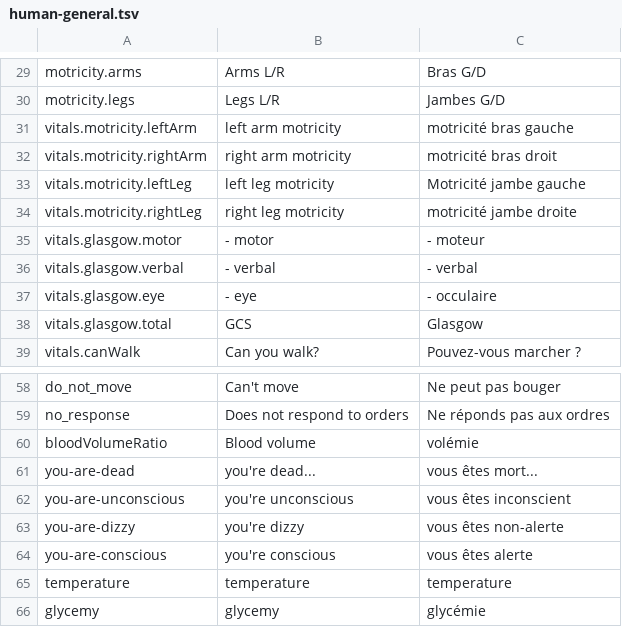
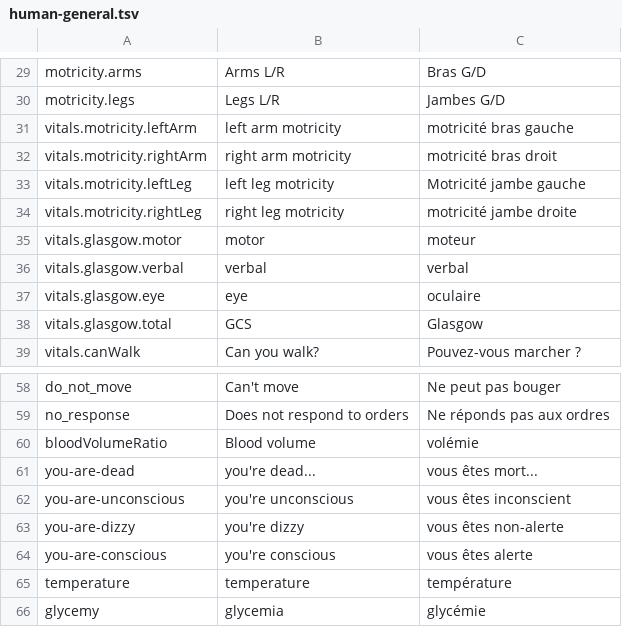
Before and after one commit to Heigvd/mimms, a TSV file: gameModel/files/translations/human-general.tsv, drawn as a sheet; only a part is shown, gaps mark what is left out.

```diff
--- a/gameModel/files/translations/human-general.tsv
+++ b/gameModel/files/translations/human-general.tsv
@@ -34,5 +34,5 @@ vitals.motricity.leftLeg	left leg motricity	Motricité jambe gauche
 vitals.motricity.rightLeg	right leg motricity	motricité jambe droite
-vitals.glasgow.motor	 - motor	 - moteur
-vitals.glasgow.verbal	 - verbal	 - verbal
-vitals.glasgow.eye	 - eye	 - occulaire
+vitals.glasgow.motor	motor	moteur
+vitals.glasgow.verbal	verbal	verbal
+vitals.glasgow.eye	eye	oculaire
 vitals.glasgow.total	GCS	Glasgow
@@ -64,3 +64,3 @@ you-are-dizzy	you're dizzy	vous êtes non-alerte
 you-are-conscious	you're conscious	vous êtes alerte
-temperature	temperature	temperature
-glycemy	glycemy	glycémie
+temperature	temperature	température
+glycemy	glycemia	glycémie
```
Also changed, not shown: 3 other files.
